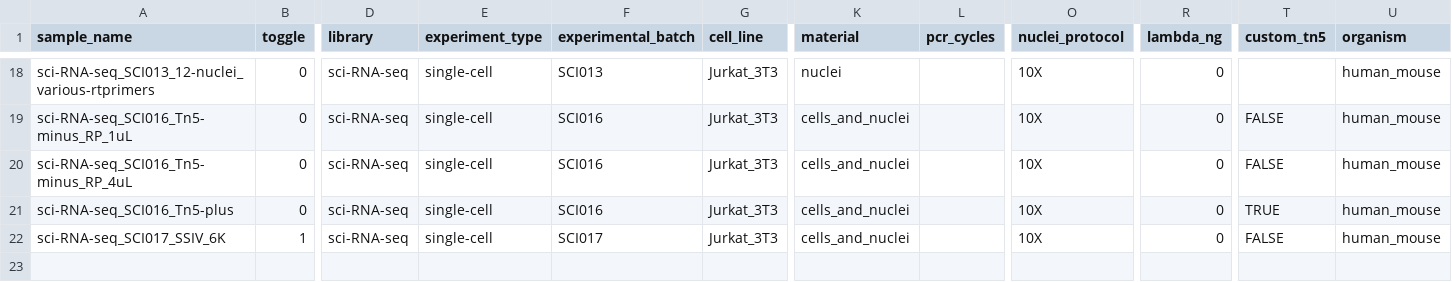
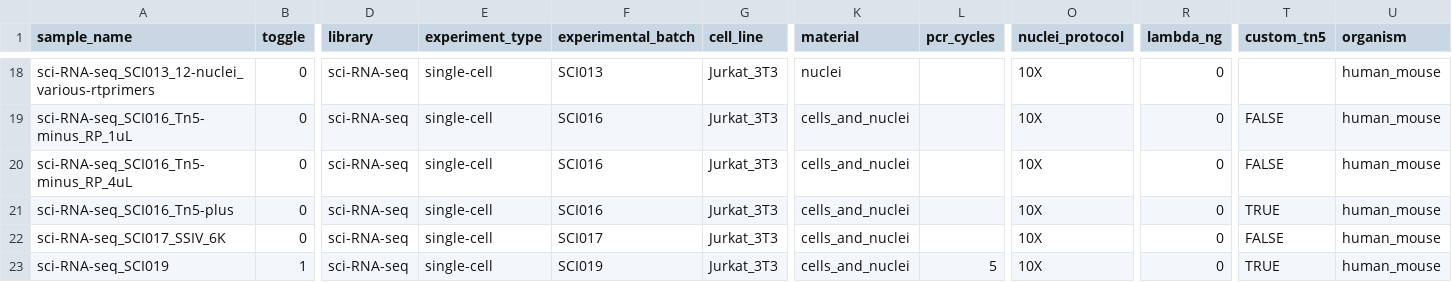
Before and after one commit to epigen/scifiRNA-seq, a CSV file: metadata/annotation.csv, drawn as a sheet; only a part is shown, gaps mark what is left out; rows hold the shown columns only; the diff names each change by its address in the sheet, - before the commit and + after, or states it on an @@ line.

```diff
--- a/metadata/annotation.csv
+++ b/metadata/annotation.csv
-B22 (toggle): 1
+B22 (toggle): 0
+row 23: sci-RNA-seq_SCI019 | 1 | sci-RNA-seq | single-cell | SCI019 | Jurkat_3T3 | cells_and_nuclei | 5 | 10X | 0 | TRUE | human_mouse
```
Also changed, not shown: 2 other files.
